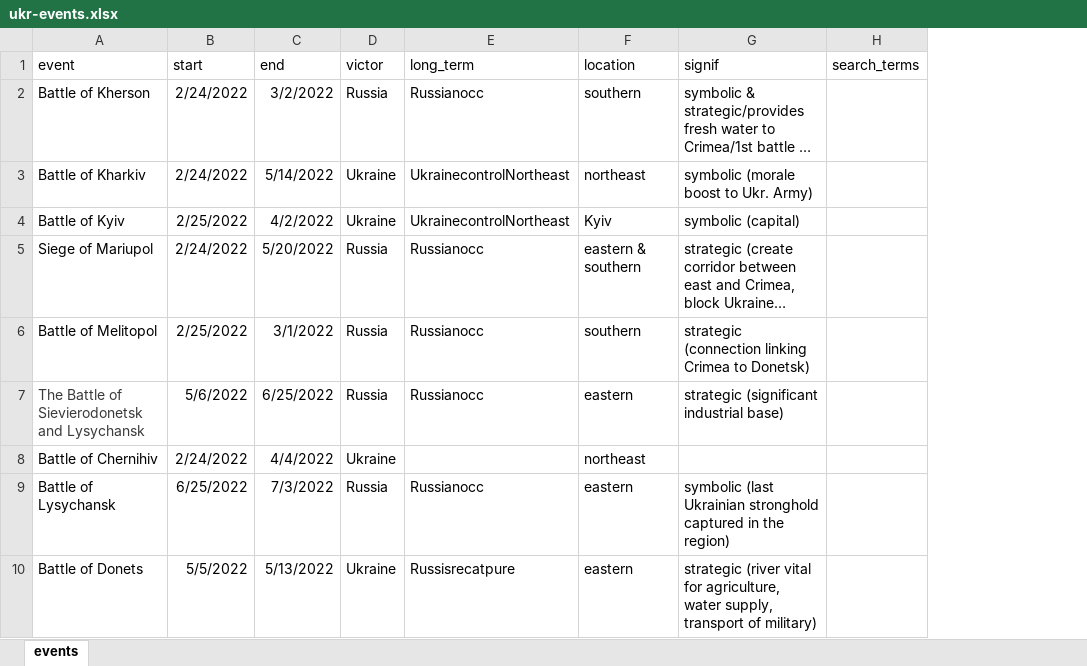
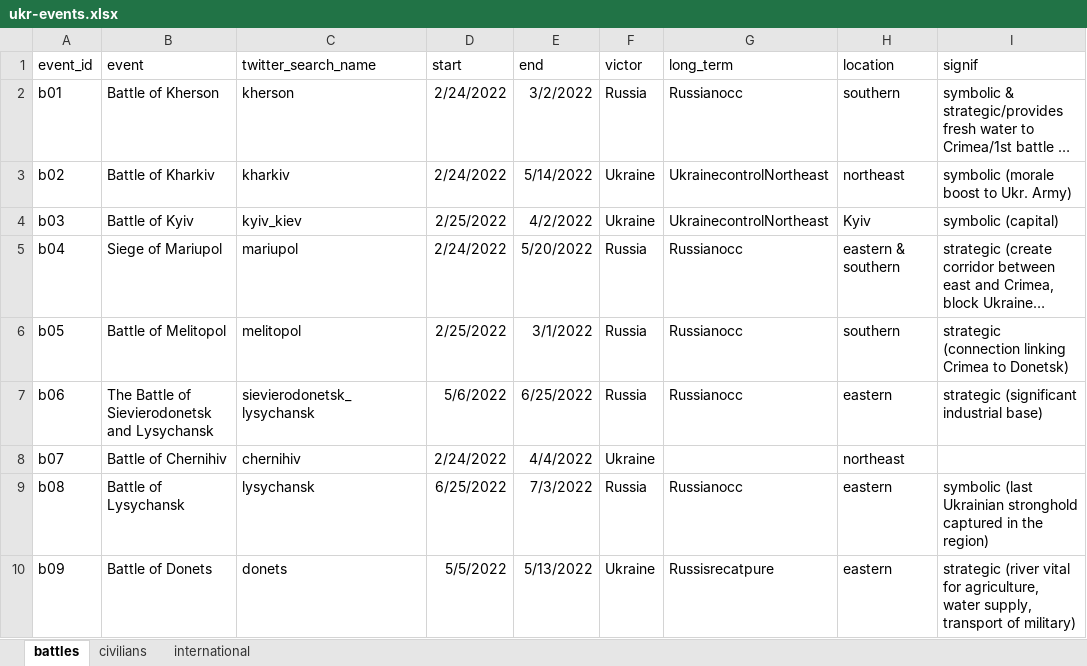
Before and after one commit to sean-doody/start-ukr-rus, an Excel workbook: events/ukr-events.xlsx, sheet battles, drawn as a sheet; long unchanged cells end in …; values as stored, in another font and other column widths than the file's, no borders; table styles not drawn; removed rows and columns are numbered as before the commit, all else as after; the diff names each change by its address in the sheet, - before the commit and + after, or states it on an @@ line.

```diff
--- a/events/ukr-events.xlsx (sheet battles)
+++ b/events/ukr-events.xlsx (sheet battles)
-sheet tab: events
+sheet tab: battles
+sheet tab: civilians
+sheet tab: international
+column A (event_id), rows 2-10: b01 | b02 | b03 | b04 | b05 | b06 | b07 | b08 | b09
+column C (twitter_search_name), rows 2-10: kherson | kharkiv | kyiv_kiev | mariupol | melitopol | sievierodonetsk_lysychansk | chernihiv | lysychansk | donets
-column H (search_terms), empty
-B7 text colour: #3A3A3A
+B7 text colour: black
```
Also changed, not shown: 15 other files.
